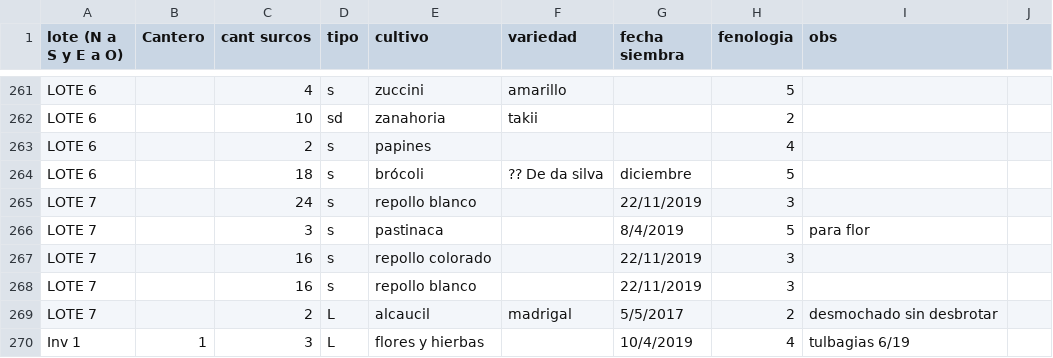
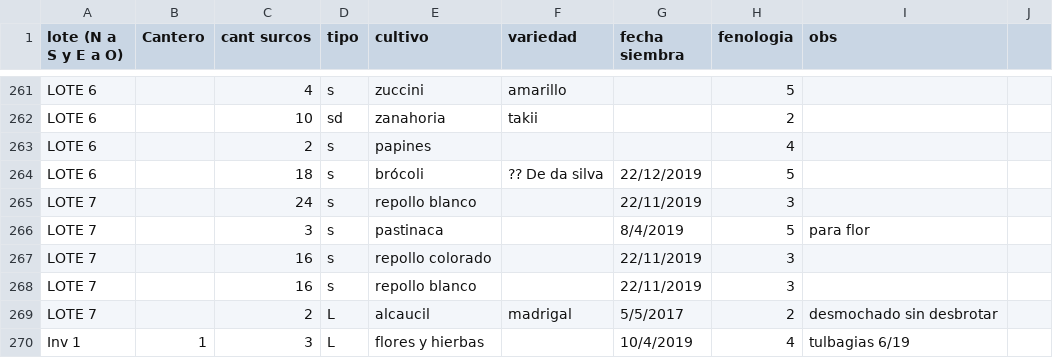
Before and after one commit to GuilleGitH/GAP-WebService, a CSV file: procesamiento_datos/mariana_merge.csv, drawn as a sheet; only a part is shown, gaps mark what is left out.

```diff
--- a/procesamiento_datos/mariana_merge.csv
+++ b/procesamiento_datos/mariana_merge.csv
@@ -263,3 +263,3 @@ LOTE 6 ,,10,sd,zanahoria,takii,,2,,
 LOTE 6 ,,2,s,papines,,,4,,
-LOTE 6 ,,18,s,brócoli,?? De da silva,diciembre,5,,
+LOTE 6 ,,18,s,brócoli,?? De da silva,22/12/2019,5,,
 LOTE 7,,24,s,repollo blanco,,22/11/2019,3,,
```
Also changed, not shown: 7 other files.
